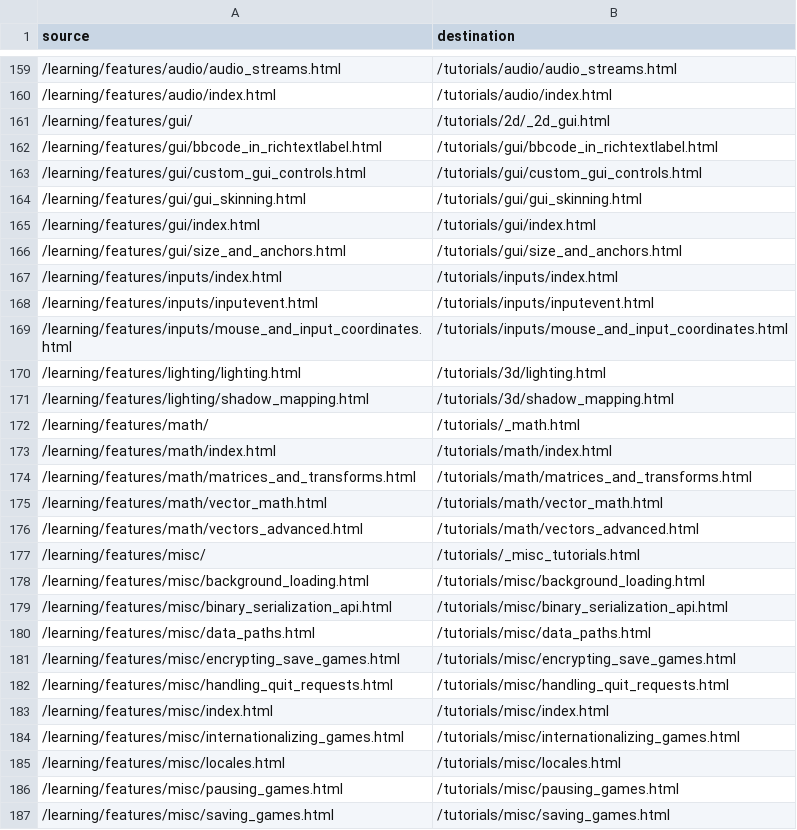
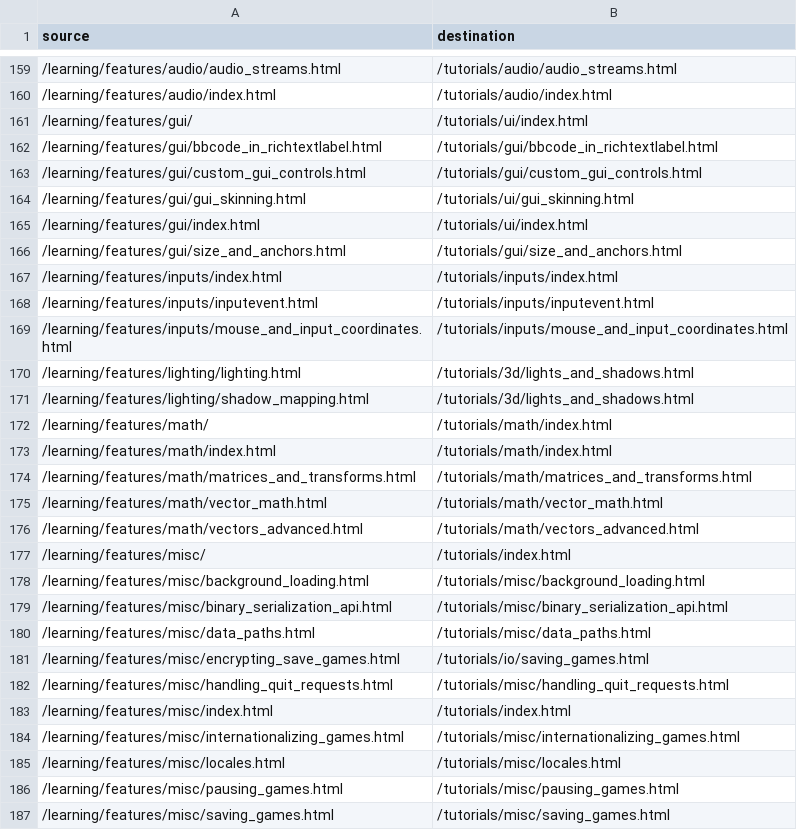
Before and after one commit to godotengine/godot-docs, a CSV file: _static/redirects.csv, drawn as a sheet; only a part is shown, gaps mark what is left out; the diff covers the shown part only.

Commit message:
Fix redirect destination validation, partial key overrides, and multiple broken `redirects.csv` entries.

```diff
--- a/_static/redirects.csv
+++ b/_static/redirects.csv
@@ -160,7 +160,7 @@ source,destination
 /learning/features/audio/index.html,/tutorials/audio/index.html
-/learning/features/gui/,/tutorials/2d/_2d_gui.html
+/learning/features/gui/,/tutorials/ui/index.html
 /learning/features/gui/bbcode_in_richtextlabel.html,/tutorials/gui/bbcode_in_richtextlabel.html
 /learning/features/gui/custom_gui_controls.html,/tutorials/gui/custom_gui_controls.html
-/learning/features/gui/gui_skinning.html,/tutorials/gui/gui_skinning.html
-/learning/features/gui/index.html,/tutorials/gui/index.html
+/learning/features/gui/gui_skinning.html,/tutorials/ui/gui_skinning.html
+/learning/features/gui/index.html,/tutorials/ui/index.html
 /learning/features/gui/size_and_anchors.html,/tutorials/gui/size_and_anchors.html
@@ -169,5 +169,5 @@ source,destination
 /learning/features/inputs/mouse_and_input_coordinates.html,/tutorials/inputs/mouse_and_input_coordinates.html
-/learning/features/lighting/lighting.html,/tutorials/3d/lighting.html
-/learning/features/lighting/shadow_mapping.html,/tutorials/3d/shadow_mapping.html
-/learning/features/math/,/tutorials/_math.html
+/learning/features/lighting/lighting.html,/tutorials/3d/lights_and_shadows.html
+/learning/features/lighting/shadow_mapping.html,/tutorials/3d/lights_and_shadows.html
+/learning/features/math/,/tutorials/math/index.html
 /learning/features/math/index.html,/tutorials/math/index.html
@@ -176,3 +176,3 @@ source,destination
 /learning/features/math/vectors_advanced.html,/tutorials/math/vectors_advanced.html
-/learning/features/misc/,/tutorials/_misc_tutorials.html
+/learning/features/misc/,/tutorials/index.html
 /learning/features/misc/background_loading.html,/tutorials/misc/background_loading.html
@@ -180,5 +180,5 @@ source,destination
 /learning/features/misc/data_paths.html,/tutorials/misc/data_paths.html
-/learning/features/misc/encrypting_save_games.html,/tutorials/misc/encrypting_save_games.html
+/learning/features/misc/encrypting_save_games.html,/tutorials/io/saving_games.html
 /learning/features/misc/handling_quit_requests.html,/tutorials/misc/handling_quit_requests.html
-/learning/features/misc/index.html,/tutorials/misc/index.html
+/learning/features/misc/index.html,/tutorials/index.html
 /learning/features/misc/internationalizing_games.html,/tutorials/misc/internationalizing_games.html
```
Also changed, not shown: 6 added rows, 4 removed rows and 97 edited cells elsewhere in this file, 2 other files.
